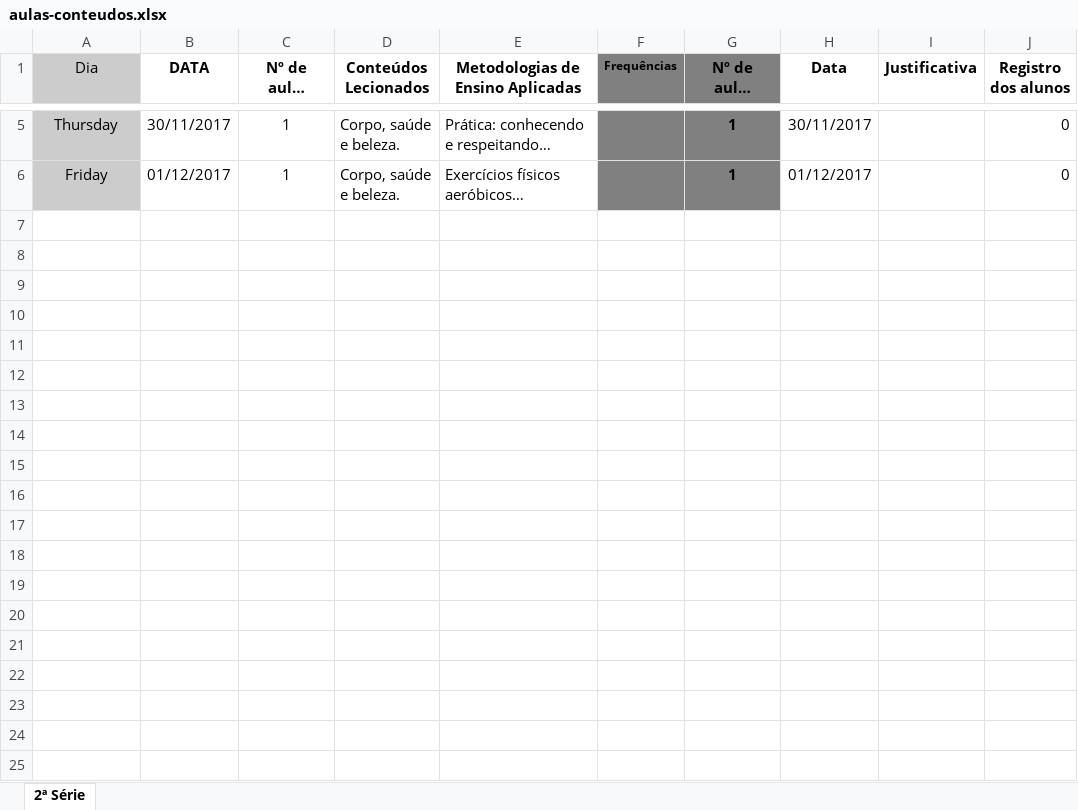
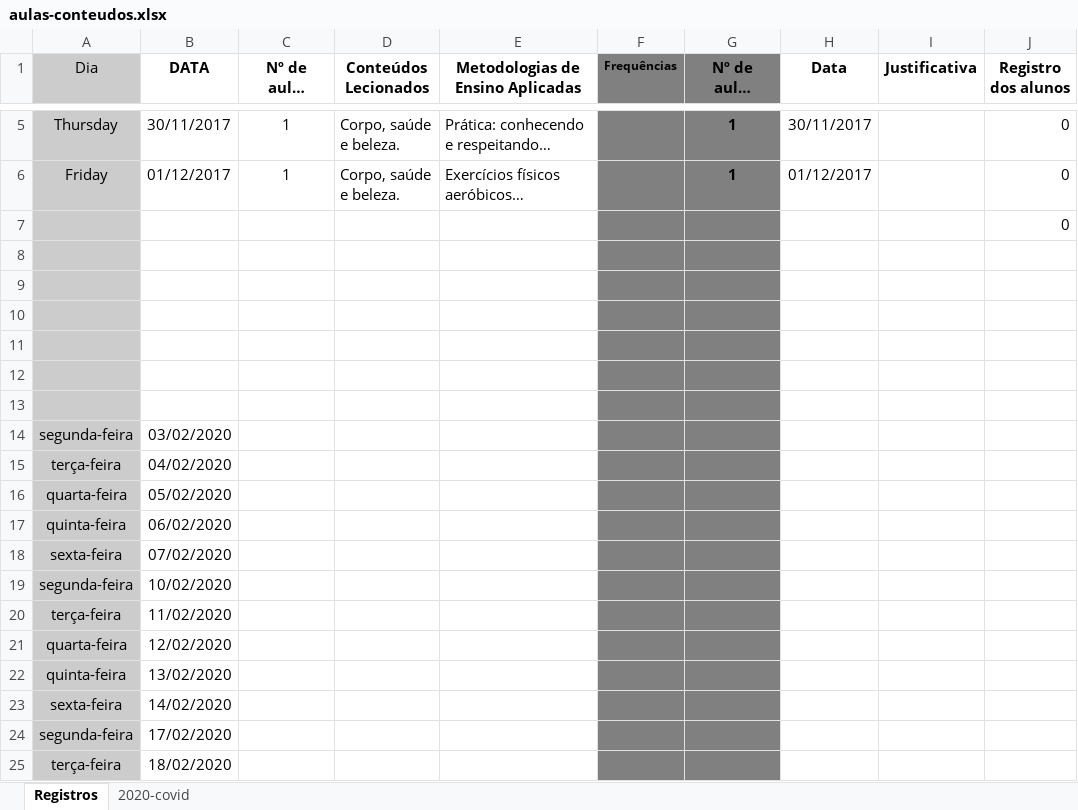
Before and after one commit to edusantana/saber-pb, an Excel workbook: aulas-conteudos.xlsx, sheet Registros, drawn as a sheet; only a part is shown, gaps mark what is left out; long unchanged cells end in …; values as stored, in another font and other column widths than the file's, no borders; the diff covers the shown part only; the diff names each change by its address in the sheet, - before the commit and + after, or states it on an @@ line.

Commit message:
covid atualização

```diff
--- a/aulas-conteudos.xlsx (sheet Registros)
+++ b/aulas-conteudos.xlsx (sheet Registros)
-sheet tab: 2ª Série
+sheet tab: Registros
+sheet tab: 2020-covid
+row 7:  |  |  |  |  |  |  |  |  | 0
+row 8: (empty)
+row 9: (empty)
+row 10: (empty)
+row 11: (empty)
+row 12: (empty)
+row 13: (empty)
+row 14: segunda-feira | 03/02/2020
+row 15: terça-feira | 04/02/2020
+row 16: quarta-feira | 05/02/2020
+row 17: quinta-feira | 06/02/2020
+row 18: sexta-feira | 07/02/2020
+row 19: segunda-feira | 10/02/2020
+row 20: terça-feira | 11/02/2020
+row 21: quarta-feira | 12/02/2020
+row 22: quinta-feira | 13/02/2020
+row 23: sexta-feira | 14/02/2020
+row 24: segunda-feira | 17/02/2020
+row 25: terça-feira | 18/02/2020
```
Also changed, not shown: 227 added rows elsewhere in this sheet, charts or pictures.
